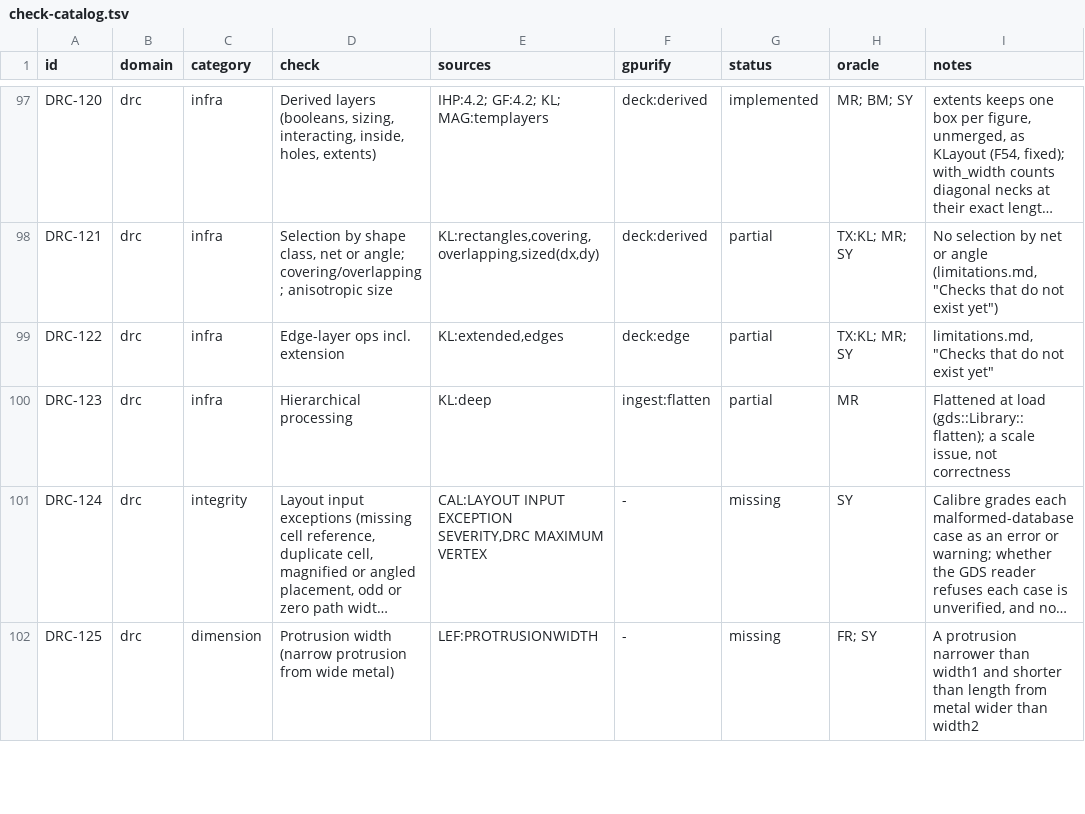
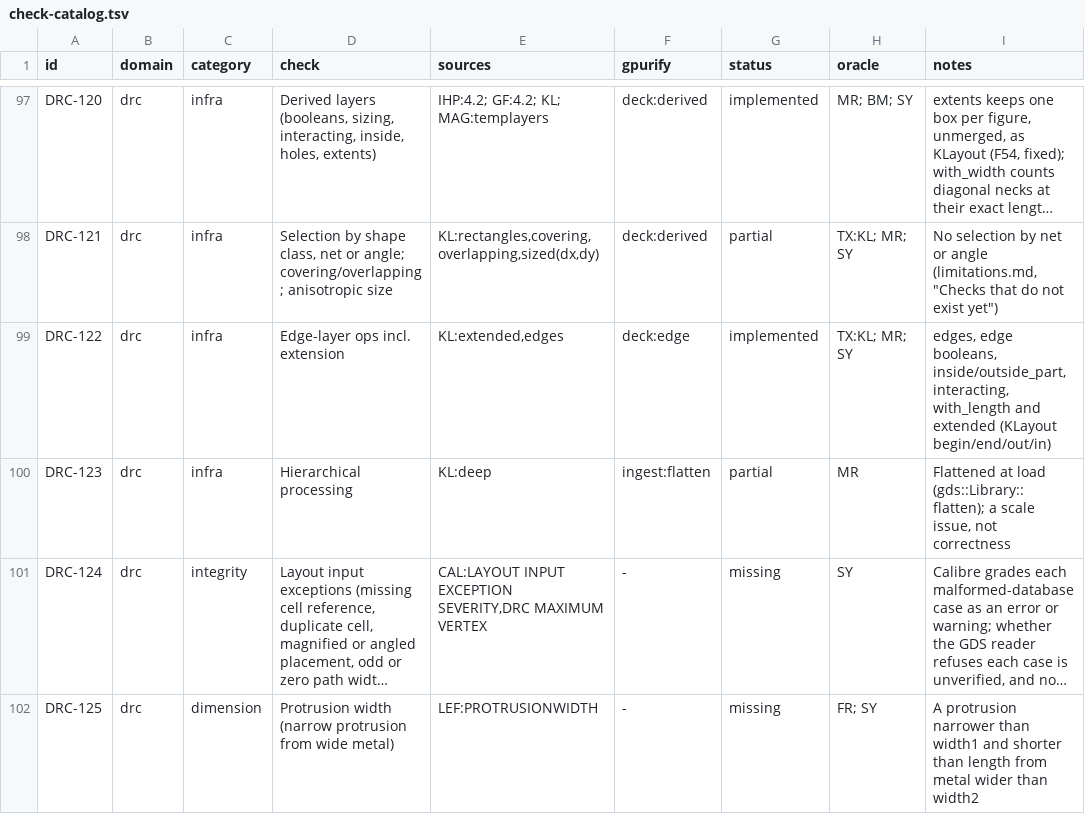
Before and after one commit to UW-ASIC/GPurify, a TSV file: docs/check-catalog.tsv, drawn as a sheet; only a part is shown, gaps mark what is left out; long unchanged cells end in …; the diff names each change by its address in the sheet, - before the commit and + after, or states it on an @@ line.

```diff
--- a/docs/check-catalog.tsv
+++ b/docs/check-catalog.tsv
-G99 (status): partial
+G99 (status): implemented
-I99 (notes): limitations.md, "Checks that do not exist yet"
+I99 (notes): edges, edge booleans, inside/outside_part, interacting, with_length and extended (KLayout begin/end/out/in)
```
Also changed, not shown: 9 other files.
